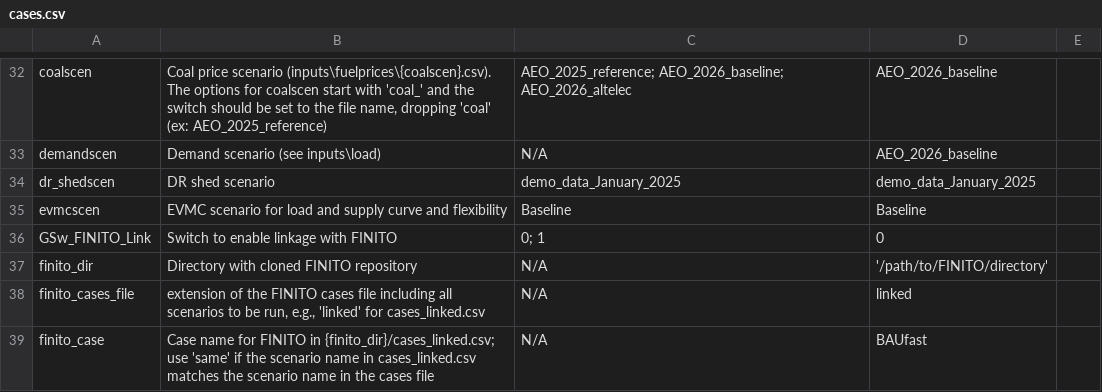
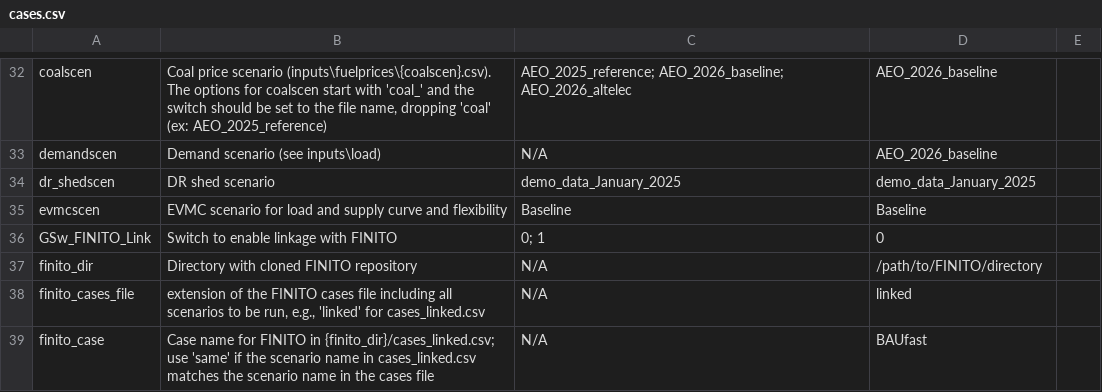
Before and after one commit to ReEDS-Model/ReEDS, a CSV file: cases.csv, drawn as a sheet; only a part is shown, gaps mark what is left out.

Commit message:
generalize FINITO path in cases.csv

```diff
--- a/cases.csv
+++ b/cases.csv
@@ -36,3 +36,3 @@ evmcscen,EVMC scenario for load and supply curve and flexibility,Baseline,Baseli
 GSw_FINITO_Link,Switch to enable linkage with FINITO,0; 1,0,
-finito_dir,Directory with cloned FINITO repository,N/A,'/path/to/FINITO/directory',
+finito_dir,Directory with cloned FINITO repository,N/A,/path/to/FINITO/directory,
 finito_cases_file,"extension of the FINITO cases file including all scenarios to be run, e.g., 'linked' for cases_linked.csv",N/A,linked,
```
Also changed, not shown: cases_test.csv.
